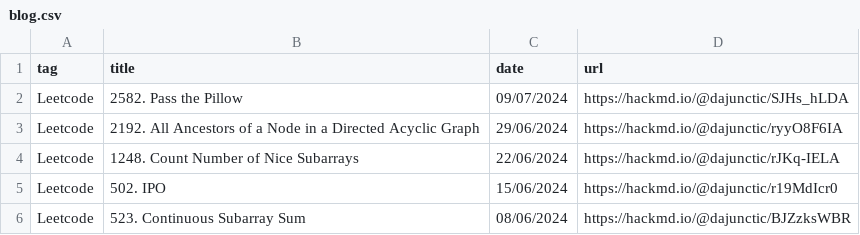
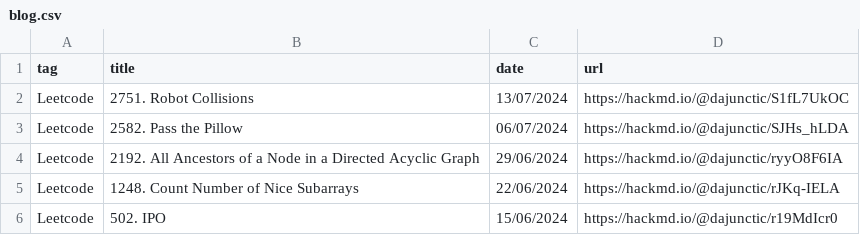
Before and after one commit to dajunctic/dajunctic.github.io, a CSV file: assets/data/blog.csv, drawn as a sheet; only a part is shown; the shorter side is filled out with more unchanged rows.

Commit message:
Update Leetcode daily solution

```diff
--- a/assets/data/blog.csv
+++ b/assets/data/blog.csv
@@ -1,3 +1,4 @@
 tag,title,date,url
-Leetcode,2582. Pass the Pillow,09/07/2024,https://hackmd.io/@dajunctic/SJHs_hLDA
+Leetcode,2751. Robot Collisions,13/07/2024,https://hackmd.io/@dajunctic/S1fL7UkOC
+Leetcode,2582. Pass the Pillow,06/07/2024,https://hackmd.io/@dajunctic/SJHs_hLDA
 Leetcode,2192. All Ancestors of a Node in a Directed Acyclic Graph,29/06/2024,https://hackmd.io/@dajunctic/ryyO8F6IA
```
